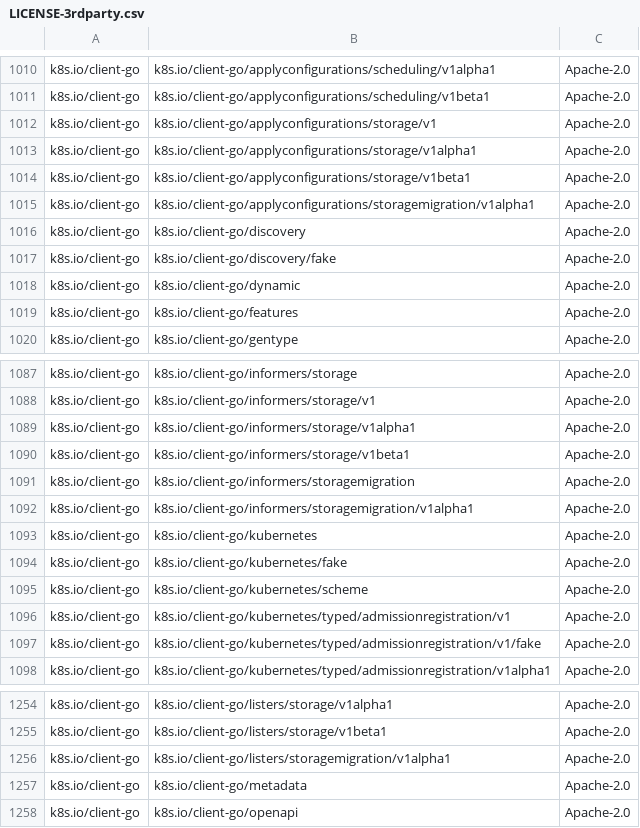
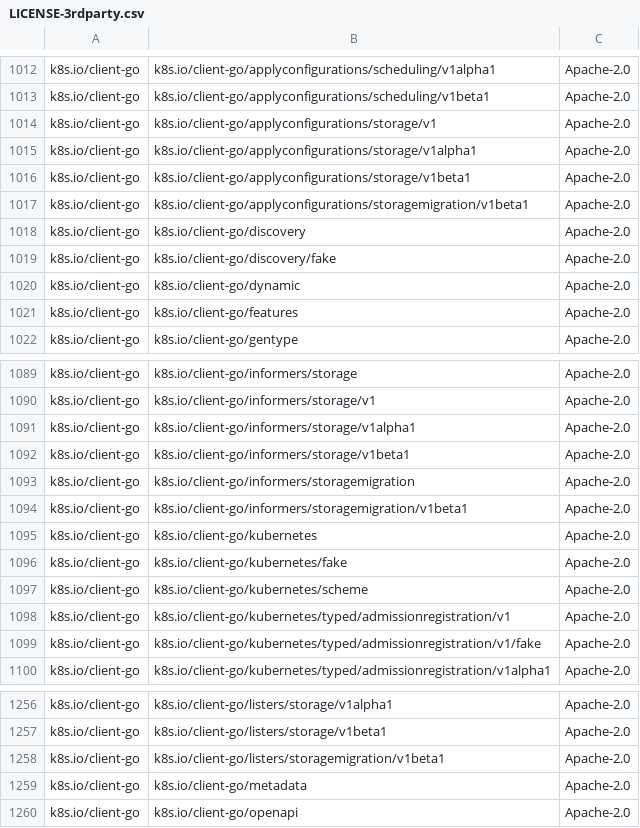
Before and after one commit to DataDog/chaos-controller, a CSV file: LICENSE-3rdparty.csv, drawn as a sheet; only a part is shown, gaps mark what is left out; the diff covers the shown part only.

```diff
--- a/LICENSE-3rdparty.csv
+++ b/LICENSE-3rdparty.csv
@@ -1014,3 +1016,3 @@ k8s.io/client-go,k8s.io/client-go/applyconfigurations/storage/v1alpha1,Apache-2.
 k8s.io/client-go,k8s.io/client-go/applyconfigurations/storage/v1beta1,Apache-2.0
-k8s.io/client-go,k8s.io/client-go/applyconfigurations/storagemigration/v1alpha1,Apache-2.0
+k8s.io/client-go,k8s.io/client-go/applyconfigurations/storagemigration/v1beta1,Apache-2.0
 k8s.io/client-go,k8s.io/client-go/discovery,Apache-2.0
@@ -1091,3 +1093,3 @@ k8s.io/client-go,k8s.io/client-go/informers/storage/v1beta1,Apache-2.0
 k8s.io/client-go,k8s.io/client-go/informers/storagemigration,Apache-2.0
-k8s.io/client-go,k8s.io/client-go/informers/storagemigration/v1alpha1,Apache-2.0
+k8s.io/client-go,k8s.io/client-go/informers/storagemigration/v1beta1,Apache-2.0
 k8s.io/client-go,k8s.io/client-go/kubernetes,Apache-2.0
@@ -1255,3 +1257,3 @@ k8s.io/client-go,k8s.io/client-go/listers/storage/v1alpha1,Apache-2.0
 k8s.io/client-go,k8s.io/client-go/listers/storage/v1beta1,Apache-2.0
-k8s.io/client-go,k8s.io/client-go/listers/storagemigration/v1alpha1,Apache-2.0
+k8s.io/client-go,k8s.io/client-go/listers/storagemigration/v1beta1,Apache-2.0
 k8s.io/client-go,k8s.io/client-go/metadata,Apache-2.0
```
Also changed, not shown: 7 added rows, 1 removed row and 3 edited cells elsewhere in this file, 5 other files.
